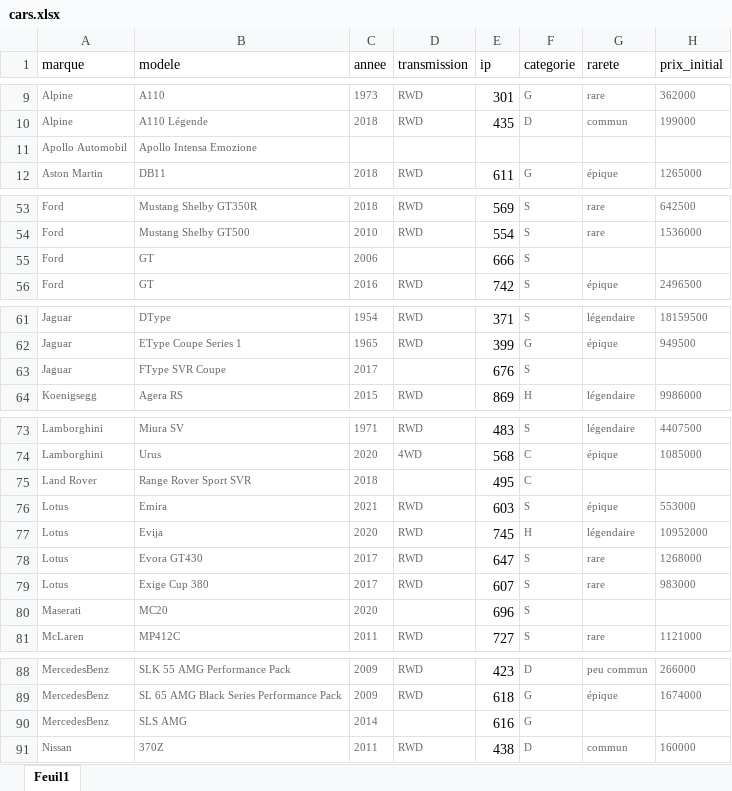
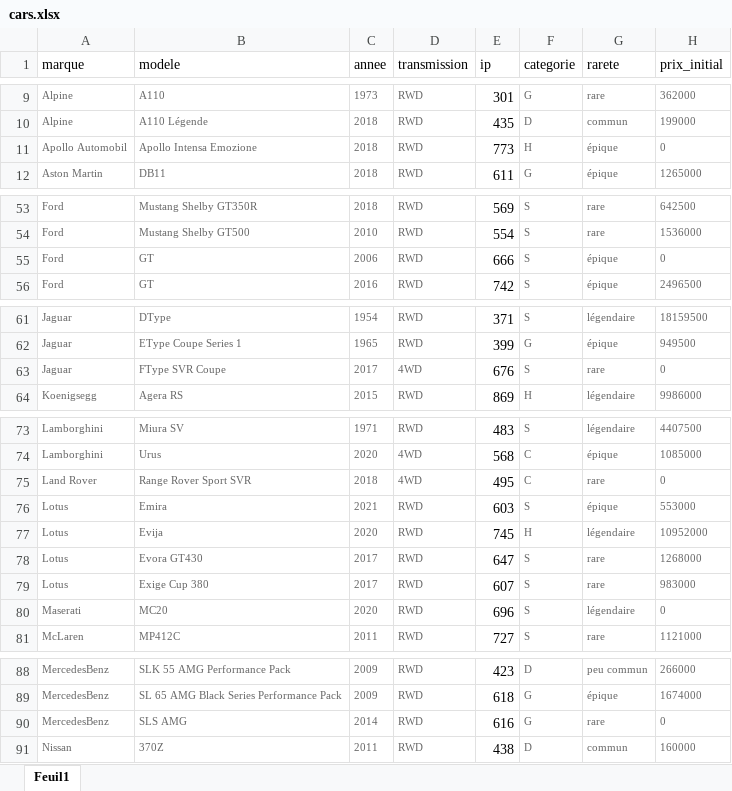
Before and after one commit to canofranck/TDUSC-Maps-Radian-Maps-Perso, an Excel workbook: cars.xlsx, sheet Feuil1, drawn as a sheet; only a part is shown, gaps mark what is left out; values as stored, in another font and other column widths than the file's, no borders; the diff covers the shown part only; the diff names each change by its address in the sheet, - before the commit and + after, or states it on an @@ line.

```diff
--- a/cars.xlsx (sheet Feuil1)
+++ b/cars.xlsx (sheet Feuil1)
-C11 (annee): (empty)
+C11 (annee): 2018
-D11 (transmission): (empty)
+D11 (transmission): RWD
-E11 (ip): (empty)
+E11 (ip): 773
-F11 (categorie): (empty)
+F11 (categorie): H
-G11 (rarete): (empty)
+G11 (rarete): épique
-H11 (prix_initial): (empty)
+H11 (prix_initial): 0
-D55 (transmission): (empty)
+D55 (transmission): RWD
-G55 (rarete): (empty)
+G55 (rarete): épique
-H55 (prix_initial): (empty)
+H55 (prix_initial): 0
-D63 (transmission): (empty)
+D63 (transmission): 4WD
-G63 (rarete): (empty)
+G63 (rarete): rare
-H63 (prix_initial): (empty)
+H63 (prix_initial): 0
-D75 (transmission): (empty)
+D75 (transmission): 4WD
-G75 (rarete): (empty)
+G75 (rarete): rare
-H75 (prix_initial): (empty)
+H75 (prix_initial): 0
-D80 (transmission): (empty)
+D80 (transmission): RWD
-G80 (rarete): (empty)
+G80 (rarete): légendaire
-H80 (prix_initial): (empty)
+H80 (prix_initial): 0
-D90 (transmission): (empty)
+D90 (transmission): RWD
-G90 (rarete): (empty)
+G90 (rarete): rare
-H90 (prix_initial): (empty)
+H90 (prix_initial): 0
```
Also changed, not shown: 3 edited cells elsewhere in this sheet, 2 other files.
